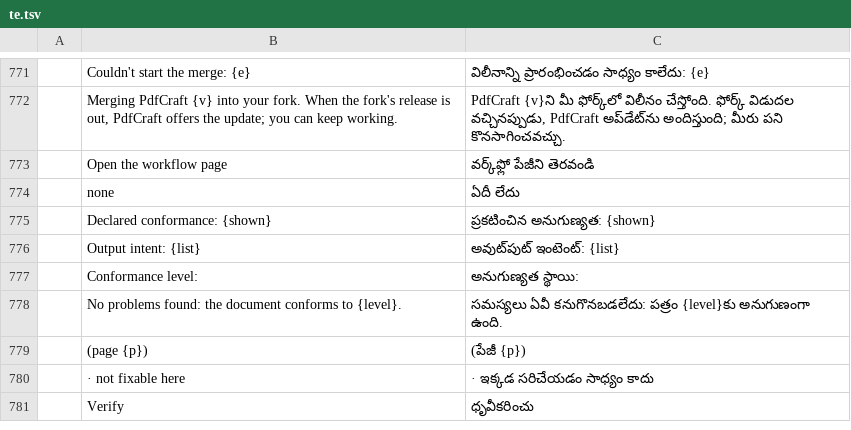
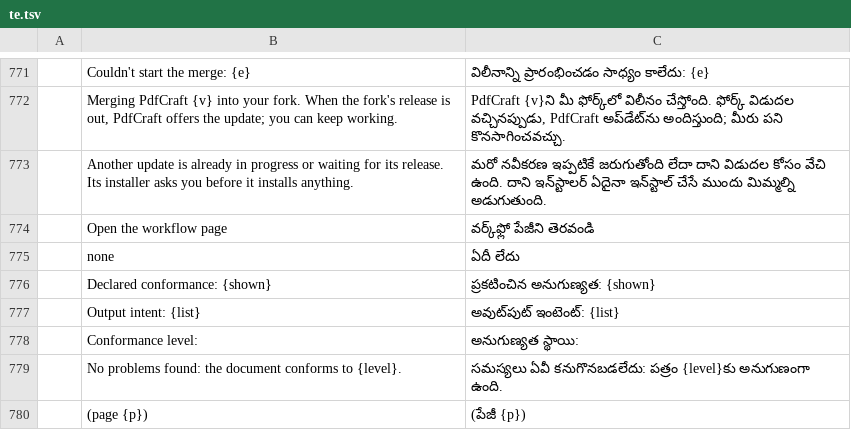
Before and after one commit to krichelj/pdfcraft, a TSV file: crates/ui-egui/src/i18n/te.tsv, drawn as a sheet; only a part is shown, gaps mark what is left out; the shorter side is filled out with more unchanged rows; the diff names each change by its address in the sheet, - before the commit and + after, or states it on an @@ line.

```diff
--- a/crates/ui-egui/src/i18n/te.tsv
+++ b/crates/ui-egui/src/i18n/te.tsv
+row 773:  | Another update is already in progress or waiting for its release. Its installer asks you before it installs anything. | మరో నవీకరణ ఇప్పటికే జరుగుతోంది లేదా దాని విడుదల కోసం వేచి ఉంది. దాని ఇన్‌స్టాలర్ ఏదైనా ఇన్‌స్టాల్ చేసే ముందు మిమ్మల్ని అడుగుతుంది.
```
Also changed, not shown: crates/ui-egui/src/i18n/bg.tsv, crates/ui-egui/src/i18n/el.tsv, 27 other files.
